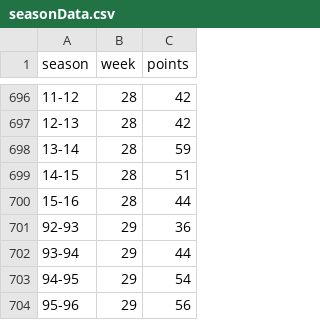
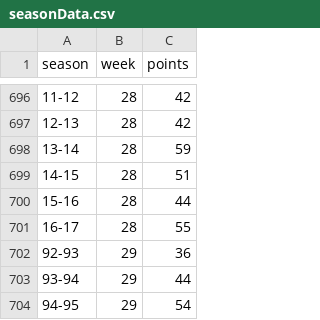
Before and after one commit to ebendennis/ebendennis, a CSV file: assets/js/seasonData.csv, drawn as a sheet; only a part is shown, gaps mark what is left out; the shorter side is filled out with more unchanged rows; the diff names each change by its address in the sheet, - before the commit and + after, or states it on an @@ line.

Commit message:
csv

```diff
--- a/assets/js/seasonData.csv
+++ b/assets/js/seasonData.csv
+row 701: 16-17 | 28 | 55
```
